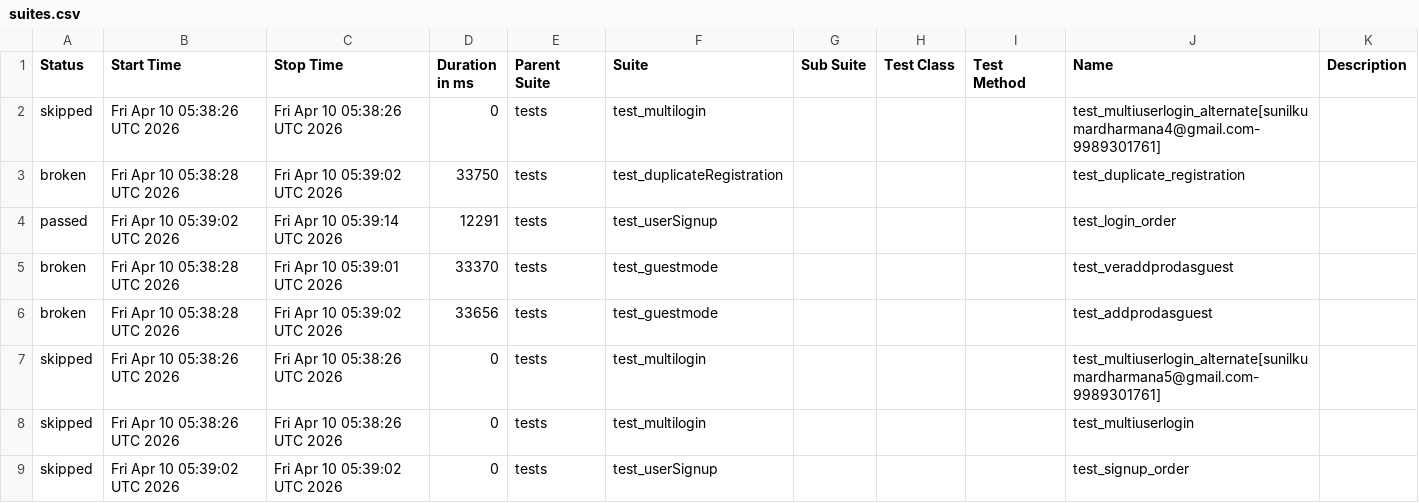
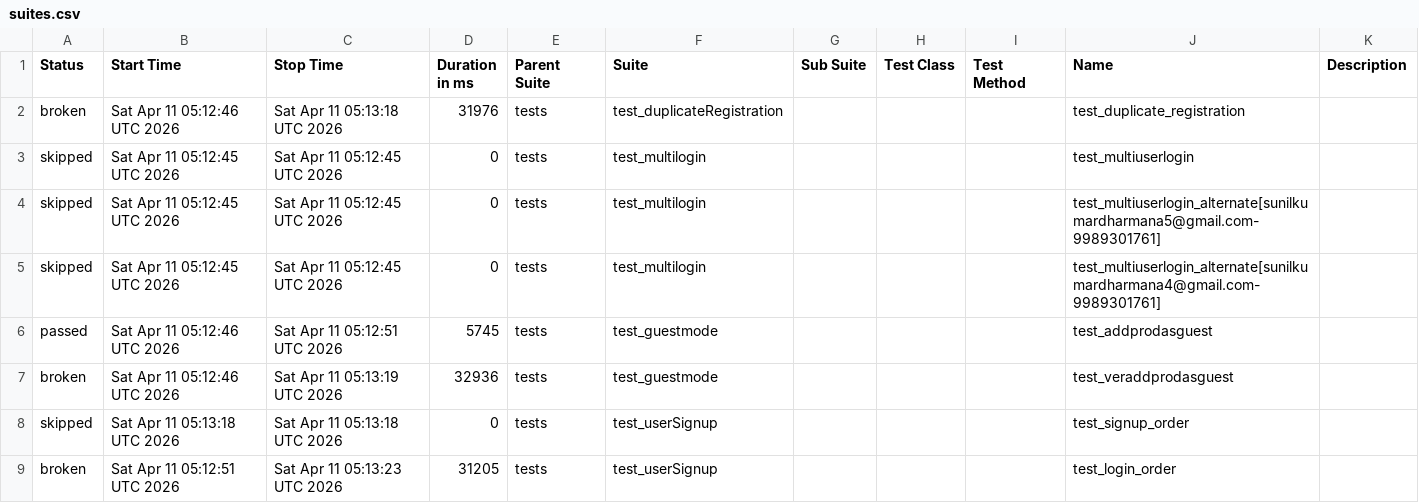
Before and after one commit to sunilkumardharmana24-afk/My_project, a CSV file: data/suites.csv, drawn as a sheet.

```diff
--- a/data/suites.csv
+++ b/data/suites.csv
@@ -1,9 +1,9 @@
 "Status","Start Time","Stop Time","Duration in ms","Parent Suite","Suite","Sub Suite","Test Class","Test Method","Name","Description"
-"skipped","Fri Apr 10 05:38:26 UTC 2026","Fri Apr 10 05:38:26 UTC 2026","0","tests","test_multilogin","","","","test_multiuserlogin_alternate[sunilkumardharmana4@gmail.com-9989301761]",""
-"broken","Fri Apr 10 05:38:28 UTC 2026","Fri Apr 10 05:39:02 UTC 2026","33750","tests","test_duplicateRegistration","","","","test_duplicate_registration",""
-"passed","Fri Apr 10 05:39:02 UTC 2026","Fri Apr 10 05:39:14 UTC 2026","12291","tests","test_userSignup","","","","test_login_order",""
-"broken","Fri Apr 10 05:38:28 UTC 2026","Fri Apr 10 05:39:01 UTC 2026","33370","tests","test_guestmode","","","","test_veraddprodasguest",""
-"broken","Fri Apr 10 05:38:28 UTC 2026","Fri Apr 10 05:39:02 UTC 2026","33656","tests","test_guestmode","","","","test_addprodasguest",""
-"skipped","Fri Apr 10 05:38:26 UTC 2026","Fri Apr 10 05:38:26 UTC 2026","0","tests","test_multilogin","","","","test_multiuserlogin_alternate[sunilkumardharmana5@gmail.com-9989301761]",""
-"skipped","Fri Apr 10 05:38:26 UTC 2026","Fri Apr 10 05:38:26 UTC 2026","0","tests","test_multilogin","","","","test_multiuserlogin",""
-"skipped","Fri Apr 10 05:39:02 UTC 2026","Fri Apr 10 05:39:02 UTC 2026","0","tests","test_userSignup","","","","test_signup_order",""
+"broken","Sat Apr 11 05:12:46 UTC 2026","Sat Apr 11 05:13:18 UTC 2026","31976","tests","test_duplicateRegistration","","","","test_duplicate_registration",""
+"skipped","Sat Apr 11 05:12:45 UTC 2026","Sat Apr 11 05:12:45 UTC 2026","0","tests","test_multilogin","","","","test_multiuserlogin",""
+"skipped","Sat Apr 11 05:12:45 UTC 2026","Sat Apr 11 05:12:45 UTC 2026","0","tests","test_multilogin","","","","test_multiuserlogin_alternate[sunilkumardharmana5@gmail.com-9989301761]",""
+"skipped","Sat Apr 11 05:12:45 UTC 2026","Sat Apr 11 05:12:45 UTC 2026","0","tests","test_multilogin","","","","test_multiuserlogin_alternate[sunilkumardharmana4@gmail.com-9989301761]",""
+"passed","Sat Apr 11 05:12:46 UTC 2026","Sat Apr 11 05:12:51 UTC 2026","5745","tests","test_guestmode","","","","test_addprodasguest",""
+"broken","Sat Apr 11 05:12:46 UTC 2026","Sat Apr 11 05:13:19 UTC 2026","32936","tests","test_guestmode","","","","test_veraddprodasguest",""
+"skipped","Sat Apr 11 05:13:18 UTC 2026","Sat Apr 11 05:13:18 UTC 2026","0","tests","test_userSignup","","","","test_signup_order",""
+"broken","Sat Apr 11 05:12:51 UTC 2026","Sat Apr 11 05:13:23 UTC 2026","31205","tests","test_userSignup","","","","test_login_order",""
```
Also changed, not shown: 54 other files.
